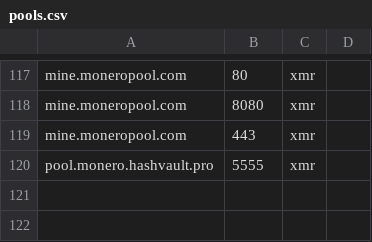
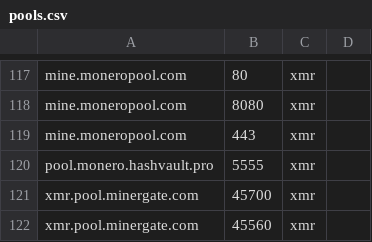
Before and after one commit to antoinet/cryptoioc, a CSV file: pools.csv, drawn as a sheet; only a part is shown, gaps mark what is left out; the diff names each change by its address in the sheet, - before the commit and + after, or states it on an @@ line.

Commit message:
added minergate pools

```diff
--- a/pools.csv
+++ b/pools.csv
+row 121: xmr.pool.minergate.com | 45700 | xmr
+row 122: xmr.pool.minergate.com | 45560 | xmr
```
